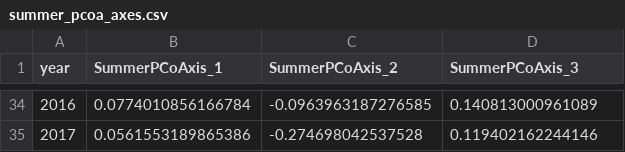
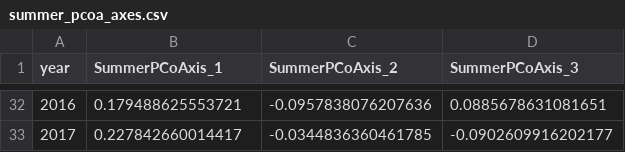
Before and after one commit to diazrenata/mvstats-final, a CSV file: models/summer_pcoa_axes.csv, drawn as a sheet; only a part is shown, gaps mark what is left out; the diff covers the shown part only.

```diff
--- a/models/summer_pcoa_axes.csv
+++ b/models/summer_pcoa_axes.csv
@@ -34,2 +32,2 @@
-2016,0.0774010856166784,-0.0963963187276585,0.140813000961089
-2017,0.0561553189865386,-0.274698042537528,0.119402162244146
+2016,0.179488625553721,-0.0957838076207636,0.0885678631081651
+2017,0.227842660014417,-0.0344836360461785,-0.0902609916202177
```
Also changed, not shown: 2 removed rows and 90 edited cells elsewhere in this file, models/summer_species_scores.csv, models/winter_pcoa_axes.csv, 22 other files.
